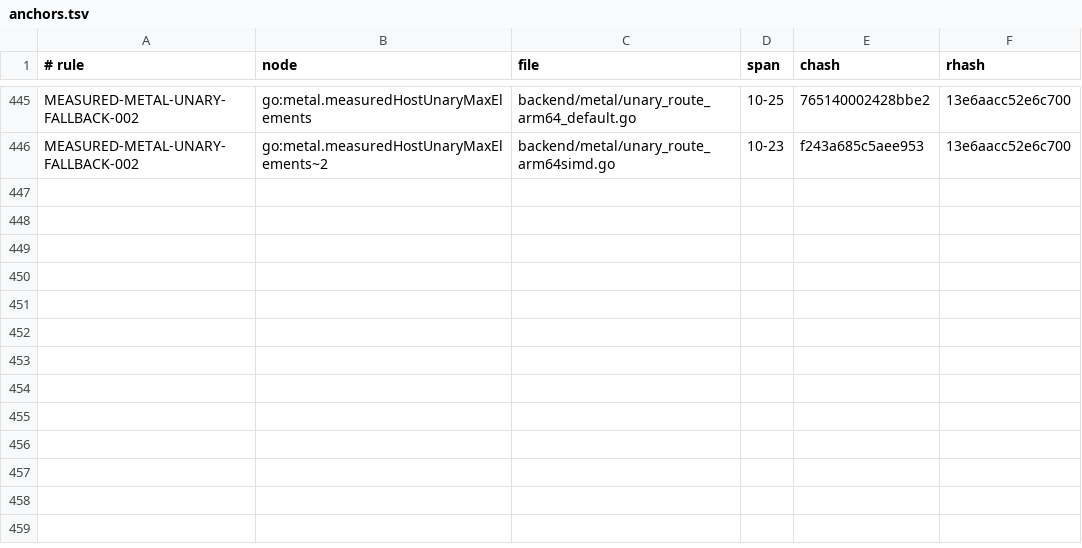
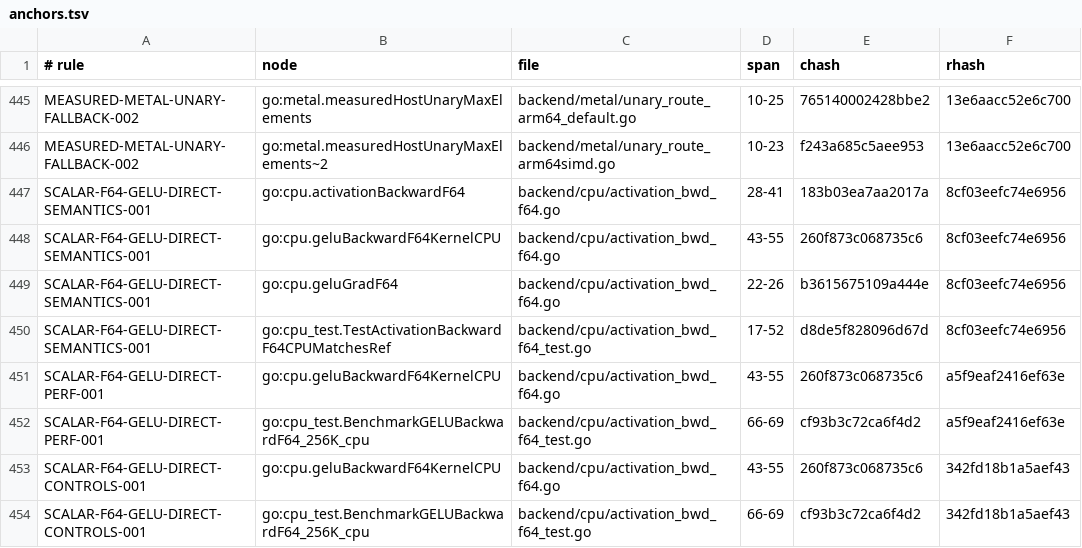
Before and after one commit to jxsl13/goai, a TSV file: .spectackle/anchors.tsv, drawn as a sheet; only a part is shown, gaps mark what is left out; the diff names each change by its address in the sheet, - before the commit and + after, or states it on an @@ line.

Commit message:
spectackle(active): P-01M237J19FFE5 records

```diff
--- a/.spectackle/anchors.tsv
+++ b/.spectackle/anchors.tsv
+row 447: SCALAR-F64-GELU-DIRECT-SEMANTICS-001 | go:cpu.activationBackwardF64 | backend/cpu/activation_bwd_f64.go | 28-41 | 183b03ea7aa2017a | 8cf03eefc74e6956
+row 448: SCALAR-F64-GELU-DIRECT-SEMANTICS-001 | go:cpu.geluBackwardF64KernelCPU | backend/cpu/activation_bwd_f64.go | 43-55 | 260f873c068735c6 | 8cf03eefc74e6956
+row 449: SCALAR-F64-GELU-DIRECT-SEMANTICS-001 | go:cpu.geluGradF64 | backend/cpu/activation_bwd_f64.go | 22-26 | b3615675109a444e | 8cf03eefc74e6956
+row 450: SCALAR-F64-GELU-DIRECT-SEMANTICS-001 | go:cpu_test.TestActivationBackwardF64CPUMatchesRef | backend/cpu/activation_bwd_f64_test.go | 17-52 | d8de5f828096d67d | 8cf03eefc74e6956
+row 451: SCALAR-F64-GELU-DIRECT-PERF-001 | go:cpu.geluBackwardF64KernelCPU | backend/cpu/activation_bwd_f64.go | 43-55 | 260f873c068735c6 | a5f9eaf2416ef63e
+row 452: SCALAR-F64-GELU-DIRECT-PERF-001 | go:cpu_test.BenchmarkGELUBackwardF64_256K_cpu | backend/cpu/activation_bwd_f64_test.go | 66-69 | cf93b3c72ca6f4d2 | a5f9eaf2416ef63e
+row 453: SCALAR-F64-GELU-DIRECT-CONTROLS-001 | go:cpu.geluBackwardF64KernelCPU | backend/cpu/activation_bwd_f64.go | 43-55 | 260f873c068735c6 | 342fd18b1a5aef43
+row 454: SCALAR-F64-GELU-DIRECT-CONTROLS-001 | go:cpu_test.BenchmarkGELUBackwardF64_256K_cpu | backend/cpu/activation_bwd_f64_test.go | 66-69 | cf93b3c72ca6f4d2 | 342fd18b1a5aef43
```
